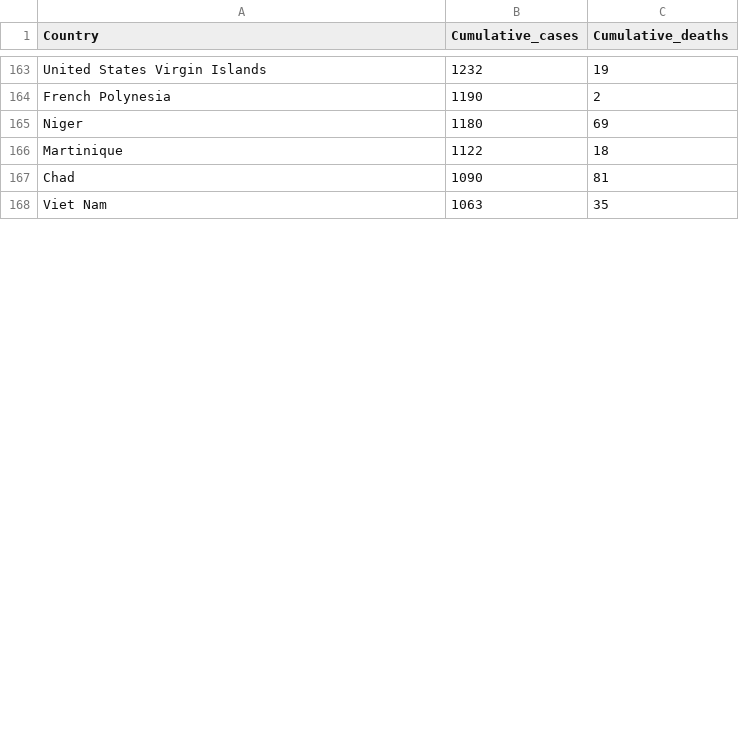
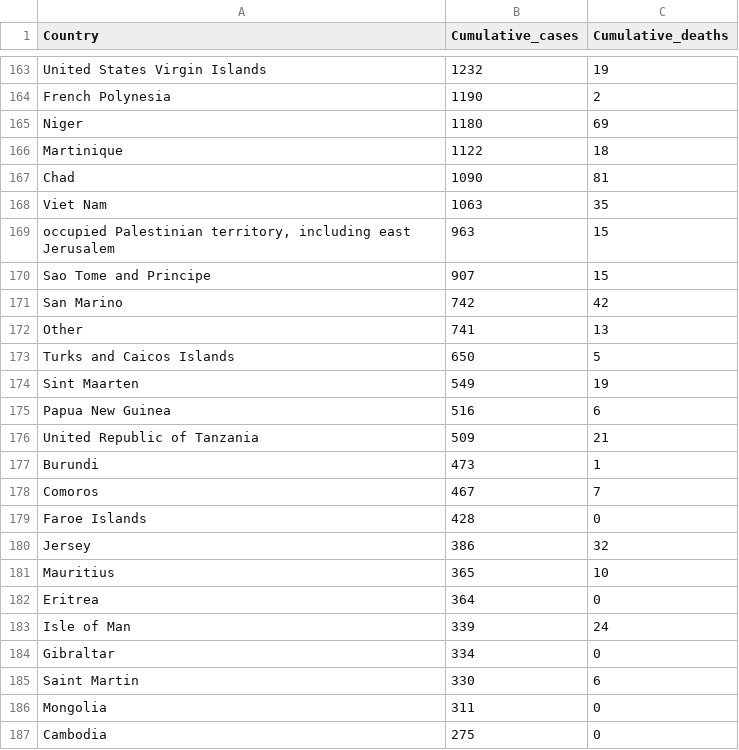
Before and after one commit to rnsavinelli/covid-19, a CSV file: dashboards/COVID-19-global-cases.csv, drawn as a sheet; only a part is shown, gaps mark what is left out; the diff covers the shown part only.

Commit message:
fix data display

```diff
--- a/dashboards/COVID-19-global-cases.csv
+++ b/dashboards/COVID-19-global-cases.csv
@@ -168 +168,20 @@ Chad,1090,81
 Viet Nam,1063,35
+"occupied Palestinian territory, including east Jerusalem",963,15
+Sao Tome and Principe,907,15
+San Marino,742,42
+Other,741,13
+Turks and Caicos Islands,650,5
+Sint Maarten,549,19
+Papua New Guinea,516,6
+United Republic of Tanzania,509,21
+Burundi,473,1
+Comoros,467,7
+Faroe Islands,428,0
+Jersey,386,32
+Mauritius,365,10
+Eritrea,364,0
+Isle of Man,339,24
+Gibraltar,334,0
+Saint Martin,330,6
+Mongolia,311,0
+Cambodia,275,0
```
Also changed, not shown: 28 added rows and 1 edited cell elsewhere in this file, dashboards/COVID-19-global-deaths.csv.
